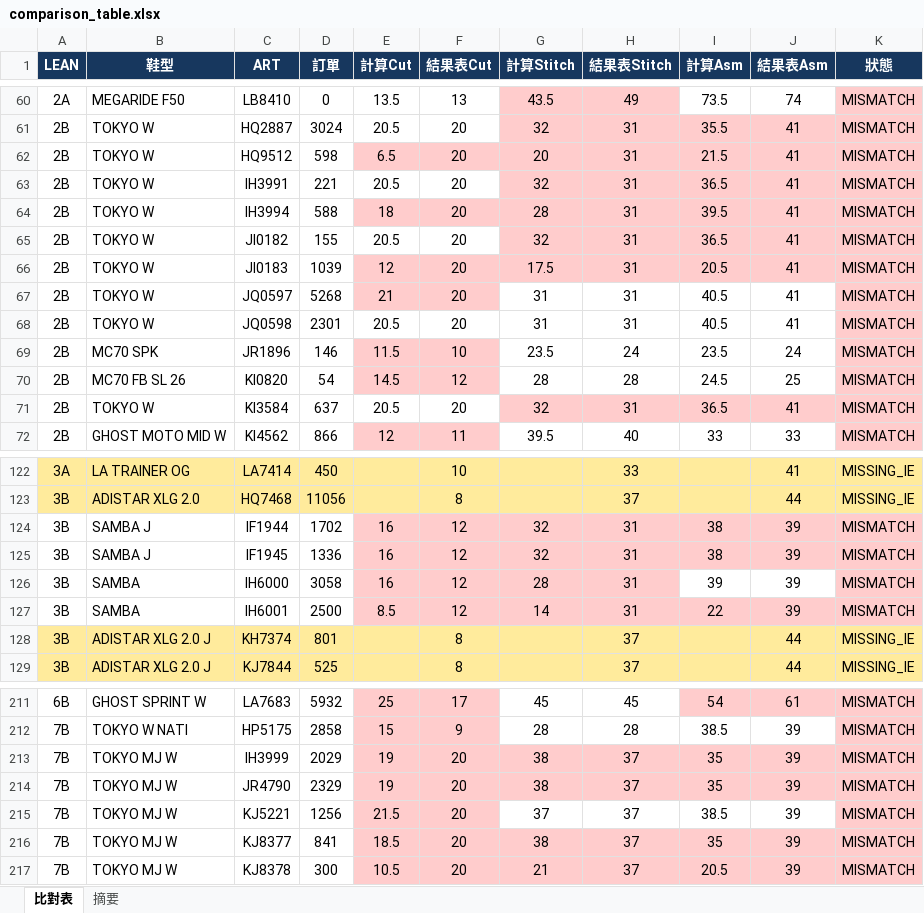
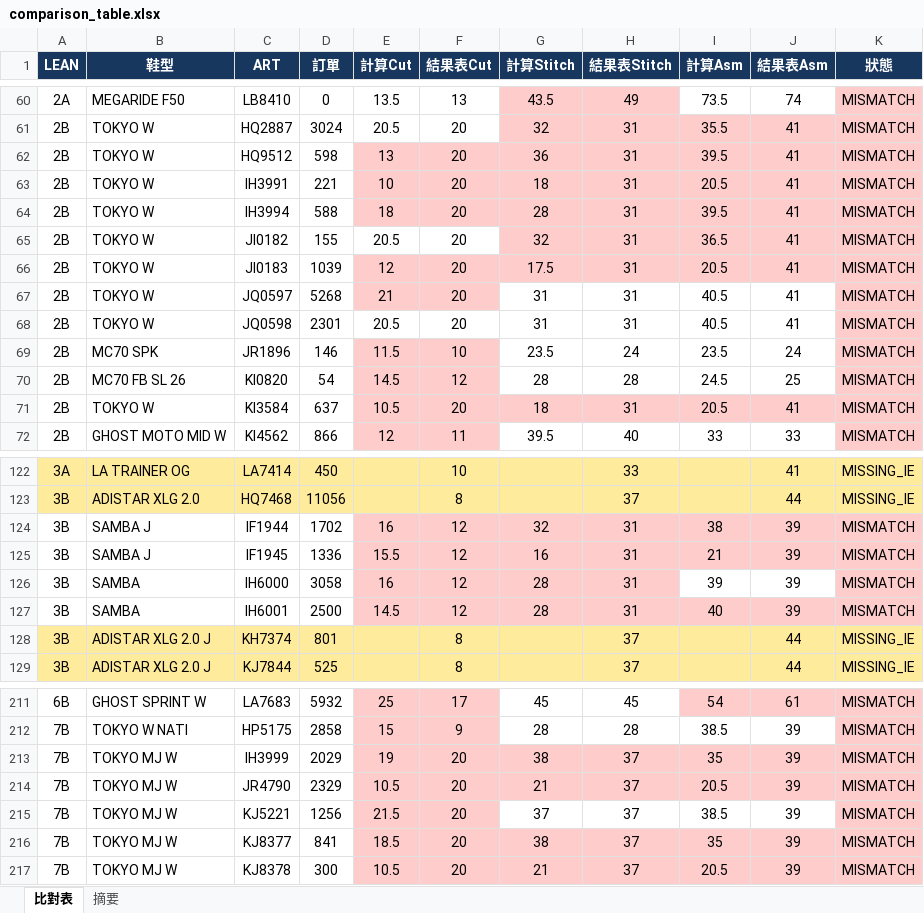
Before and after one commit to nethinetkimo01-afk/smartpn-atlas-core, an Excel workbook: flask_backend/test_output/comparison_table.xlsx, sheet 比對表, drawn as a sheet; only a part is shown, gaps mark what is left out; values as stored, in another font and other column widths than the file's, no borders; the diff covers the shown part only; the diff names each change by its address in the sheet, - before the commit and + after, or states it on an @@ line.

```diff
--- a/flask_backend/test_output/comparison_table.xlsx (sheet 比對表)
+++ b/flask_backend/test_output/comparison_table.xlsx (sheet 比對表)
-E62 (計算Cut): 6.5
+E62 (計算Cut): 13
-G62 (計算Stitch): 20
+G62 (計算Stitch): 36
-I62 (計算Asm): 21.5
+I62 (計算Asm): 39.5
-E63 (計算Cut): 20.5
+E63 (計算Cut): 10
-E63:F63 fill: none
+E63:F63 fill: #FFCCCC
-G63 (計算Stitch): 32
+G63 (計算Stitch): 18
-I63 (計算Asm): 36.5
+I63 (計算Asm): 20.5
-E71 (計算Cut): 20.5
+E71 (計算Cut): 10.5
-E71:F71 fill: none
+E71:F71 fill: #FFCCCC
-G71 (計算Stitch): 32
+G71 (計算Stitch): 18
-I71 (計算Asm): 36.5
+I71 (計算Asm): 20.5
-E125 (計算Cut): 16
+E125 (計算Cut): 15.5
-G125 (計算Stitch): 32
+G125 (計算Stitch): 16
-I125 (計算Asm): 38
+I125 (計算Asm): 21
-E127 (計算Cut): 8.5
+E127 (計算Cut): 14.5
-G127 (計算Stitch): 14
+G127 (計算Stitch): 28
-I127 (計算Asm): 22
+I127 (計算Asm): 40
-E214 (計算Cut): 19
+E214 (計算Cut): 10.5
-G214 (計算Stitch): 38
+G214 (計算Stitch): 21
-I214 (計算Asm): 35
+I214 (計算Asm): 20.5
```
Also changed, not shown: 33 edited cells and cell formats elsewhere in this sheet, flask_backend/test_output/auto_bianche.xlsx, 15 other files.
